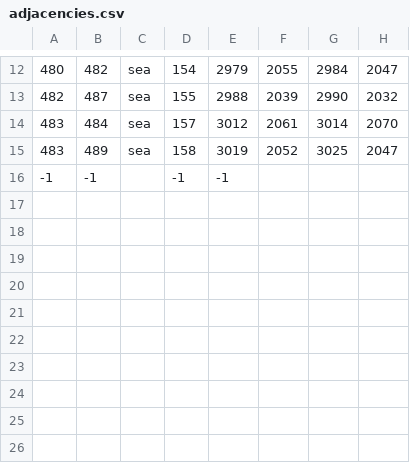
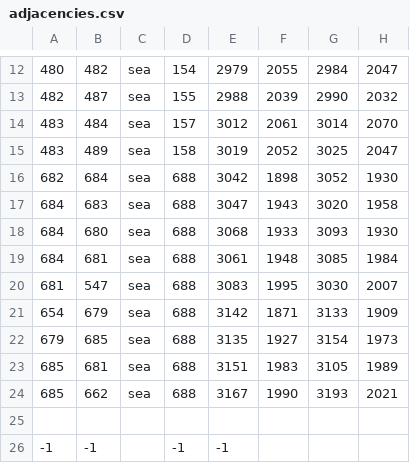
Before and after one commit to LonelyModder/OOD, a CSV file: map_data/adjacencies.csv, drawn as a sheet; only a part is shown, gaps mark what is left out.

```diff
--- a/map_data/adjacencies.csv
+++ b/map_data/adjacencies.csv
@@ -15,2 +15,12 @@
 483;489;sea;158;3019;2052;3025;2047;
+682;684;sea;688;3042;1898;3052;1930;
+684;683;sea;688;3047;1943;3020;1958;
+684;680;sea;688;3068;1933;3093;1930;
+684;681;sea;688;3061;1948;3085;1984;
+681;547;sea;688;3083;1995;3030;2007;
+654;679;sea;688;3142;1871;3133;1909;
+679;685;sea;688;3135;1927;3154;1973;
+685;681;sea;688;3151;1983;3105;1989;
+685;662;sea;688;3167;1990;3193;2021;
+
 -1;-1;;-1;-1
```
Also changed, not shown: map_data/definition.csv, 6 other files.
